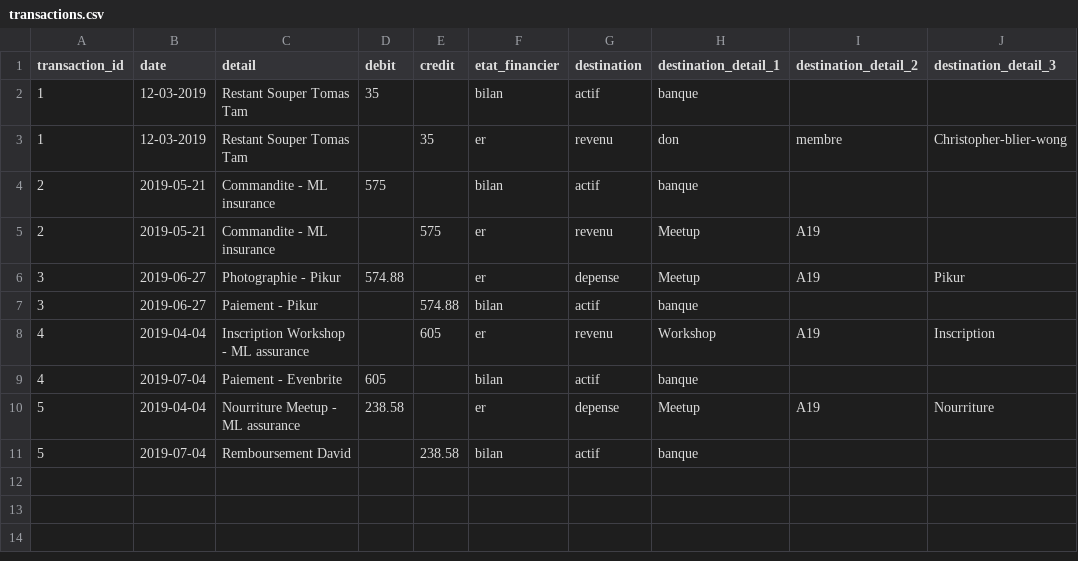
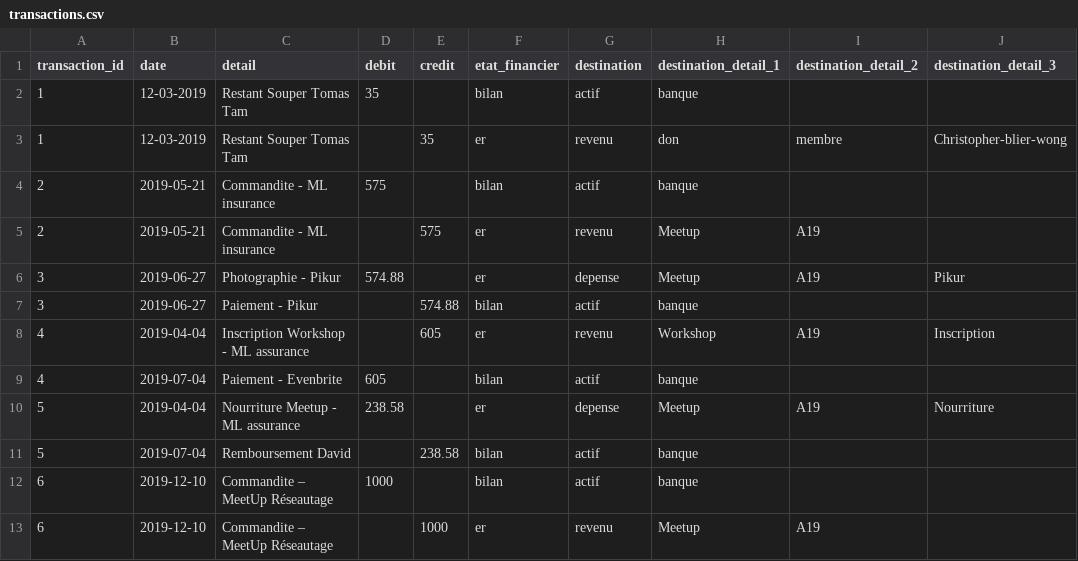
Before and after one commit to dot-layer/accounting, a CSV file: transactions.csv, drawn as a sheet; the diff names each change by its address in the sheet, - before the commit and + after, or states it on an @@ line.

Commit message:
depot de la commandite pour le meetup reseautage

```diff
--- a/transactions.csv
+++ b/transactions.csv
+row 12: 6 | 2019-12-10 | Commandite – MeetUp Réseautage | 1000 |  | bilan | actif | banque
+row 13: 6 | 2019-12-10 | Commandite – MeetUp Réseautage |  | 1000 | er | revenu | Meetup | A19
```
Also changed, not shown: 2 other files.
